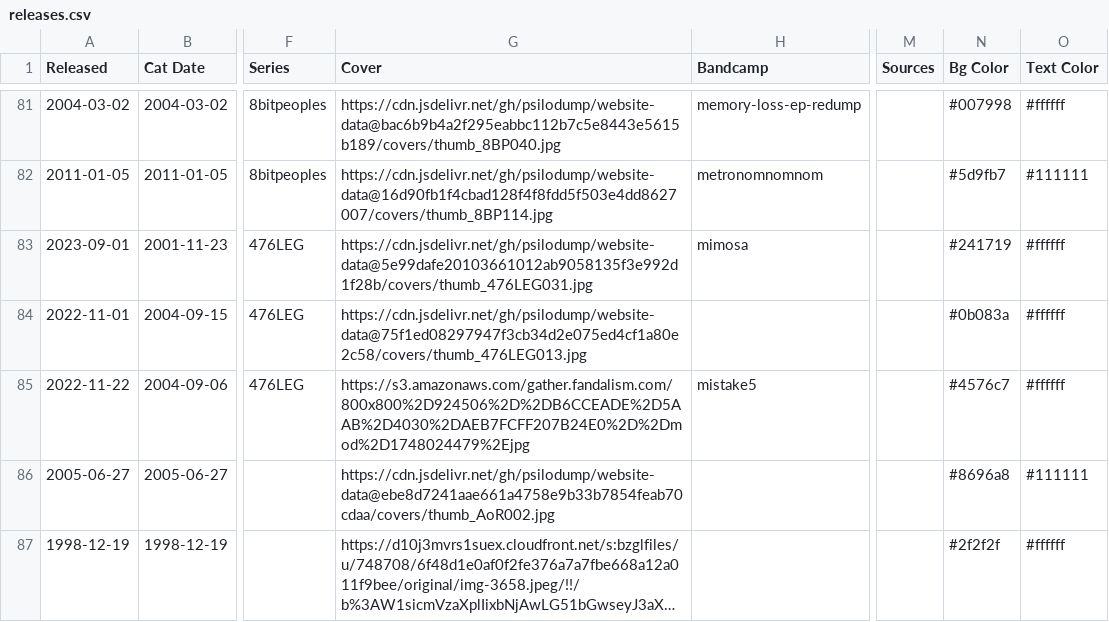
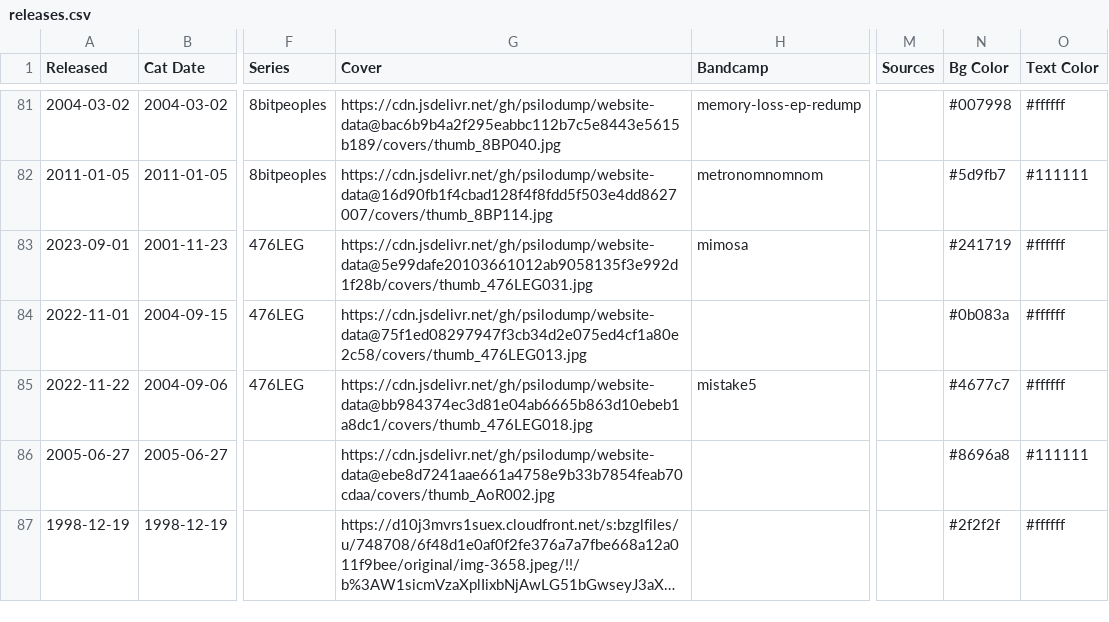
Before and after one commit to psilodump/website-data, a CSV file: releases.csv, drawn as a sheet; only a part is shown, gaps mark what is left out; long unchanged cells end in …; the diff names each change by its address in the sheet, - before the commit and + after, or states it on an @@ line.

Commit message:
Sync catalogue CSVs from NAS admin

```diff
--- a/releases.csv
+++ b/releases.csv
-G85 (Cover): https://s3.amazonaws.com/gather.fandalism.com/800x800%2D924506%2D%2DB6CCEADE%2D5AAB%2D4030%2DAEB7FCFF207B24E0%2D%2Dmod%2D1748024479%2Ejpg
+G85 (Cover): https://cdn.jsdelivr.net/gh/psilodump/website-data@bb984374ec3d81e04ab6665b863d10ebeb1a8dc1/covers/thumb_476LEG018.jpg
-N85 (Bg Color): #4576c7
+N85 (Bg Color): #4677c7
```
